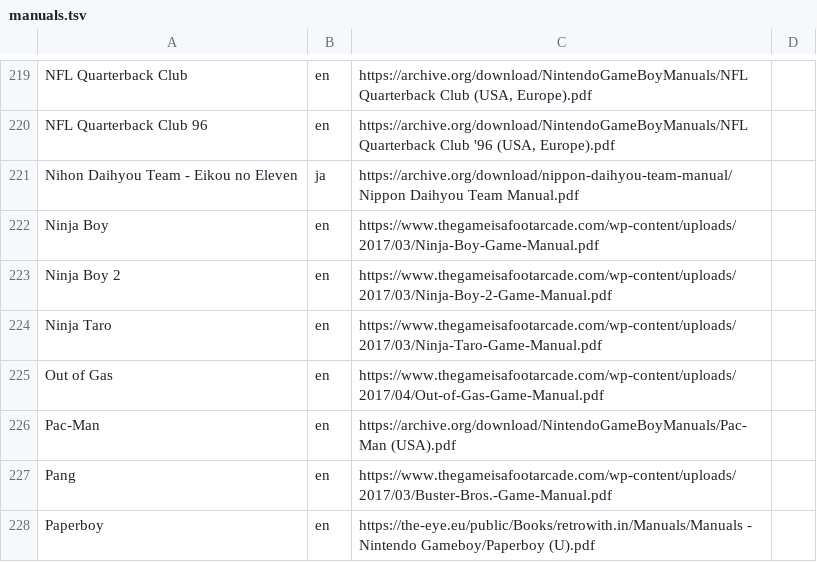
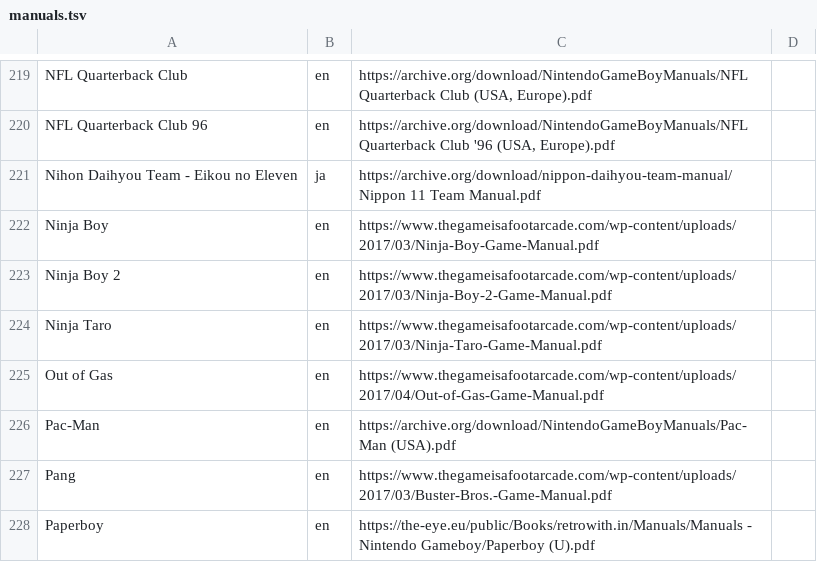
Before and after one commit to obrie/retrokit, a TSV file: config/systems/gb/manuals.tsv, drawn as a sheet; only a part is shown, gaps mark what is left out.

```diff
--- a/config/systems/gb/manuals.tsv
+++ b/config/systems/gb/manuals.tsv
@@ -220,3 +220,3 @@ NFL Quarterback Club	en	https://archive.org/download/NintendoGameBoyManuals/NFL
 NFL Quarterback Club 96	en	https://archive.org/download/NintendoGameBoyManuals/NFL Quarterback Club '96 (USA, Europe).pdf
-Nihon Daihyou Team - Eikou no Eleven	ja	https://archive.org/download/nippon-daihyou-team-manual/Nippon Daihyou Team Manual.pdf
+Nihon Daihyou Team - Eikou no Eleven	ja	https://archive.org/download/nippon-daihyou-team-manual/Nippon 11 Team Manual.pdf
 Ninja Boy	en	https://www.thegameisafootarcade.com/wp-content/uploads/2017/03/Ninja-Boy-Game-Manual.pdf
```
Also changed, not shown: config/systems/gba/manuals.tsv, config/systems/gbc/manuals.tsv.
